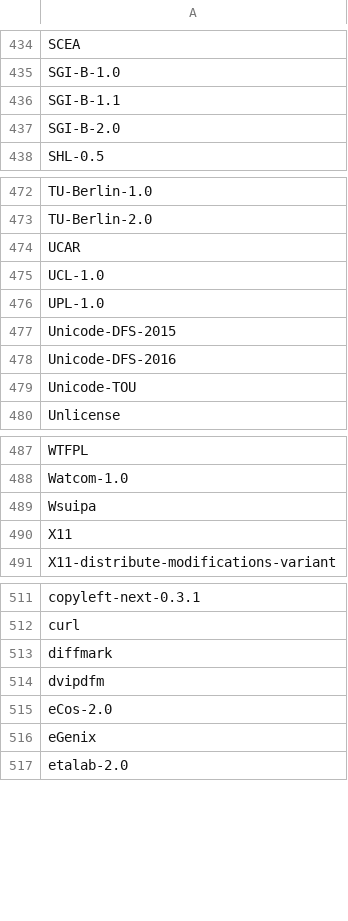
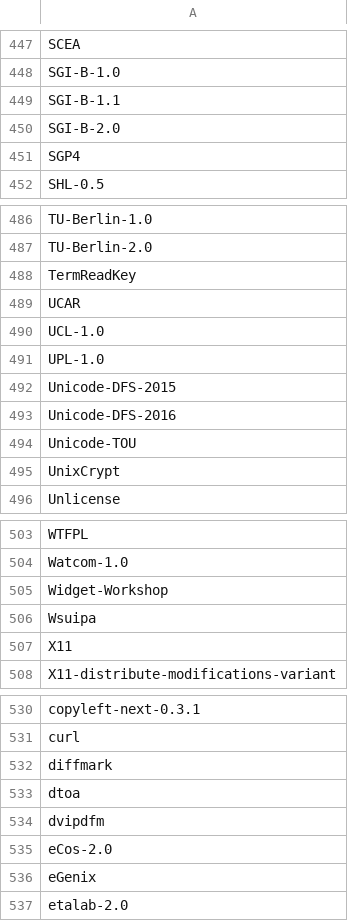
Before and after one commit to hoijui/SPDX-identifiers, a CSV file: licenses.csv, drawn as a sheet; only a part is shown, gaps mark what is left out; the diff covers the shown part only; the diff names each change by its address in the sheet, - before the commit and + after, or states it on an @@ line.

```diff
--- a/licenses.csv
+++ b/licenses.csv
+row 451: SGP4
+row 488: TermReadKey
+row 495: UnixCrypt
+row 505: Widget-Workshop
+row 533: dtoa
```
Also changed, not shown: 16 added rows elsewhere in this file, exceptions.csv.
